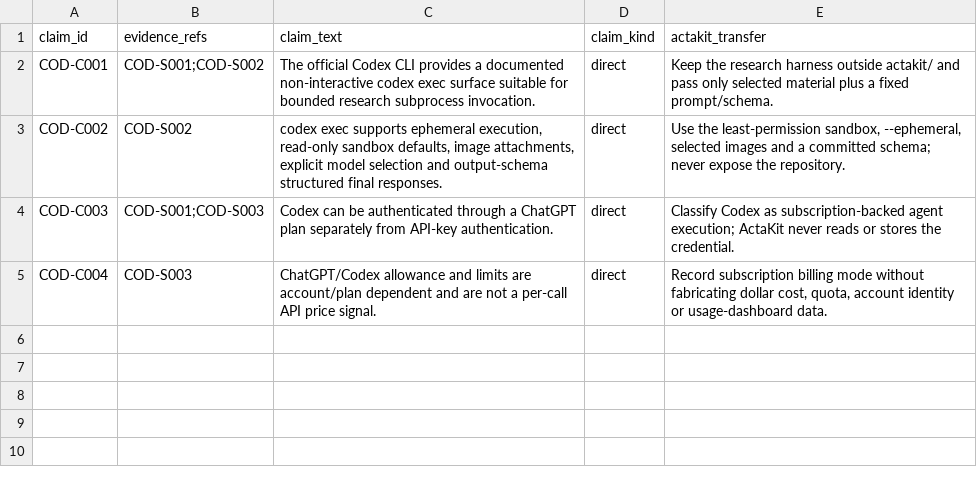
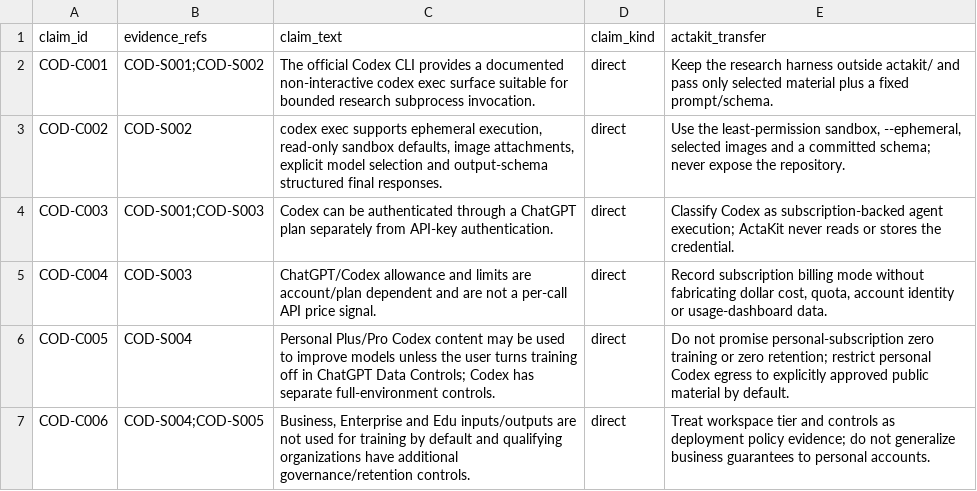
Before and after one commit to sxntaxis/canario, a CSV file: notebook/research/workbench/processors/source-books/openai-codex-subscription-agent/claims.csv, drawn as a sheet.

```diff
--- a/notebook/research/workbench/processors/source-books/openai-codex-subscription-agent/claims.csv
+++ b/notebook/research/workbench/processors/source-books/openai-codex-subscription-agent/claims.csv
@@ -5 +5,3 @@ COD-C003,COD-S001;COD-S003,"Codex can be authenticated through a ChatGPT plan se
 COD-C004,COD-S003,"ChatGPT/Codex allowance and limits are account/plan dependent and are not a per-call API price signal.",direct,"Record subscription billing mode without fabricating dollar cost, quota, account identity or usage-dashboard data."
+COD-C005,COD-S004,"Personal Plus/Pro Codex content may be used to improve models unless the user turns training off in ChatGPT Data Controls; Codex has separate full-environment controls.",direct,"Do not promise personal-subscription zero training or zero retention; restrict personal Codex egress to explicitly approved public material by default."
+COD-C006,COD-S004;COD-S005,"Business, Enterprise and Edu inputs/outputs are not used for training by default and qualifying organizations have additional governance/retention controls.",direct,"Treat workspace tier and controls as deployment policy evidence; do not generalize business guarantees to personal accounts."
```
Also changed, not shown: notebook/research/workbench/processors/source-books/openai-codex-subscription-agent/sources.csv, 27 other files.
